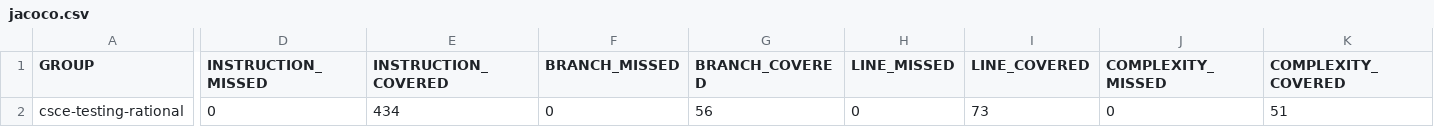
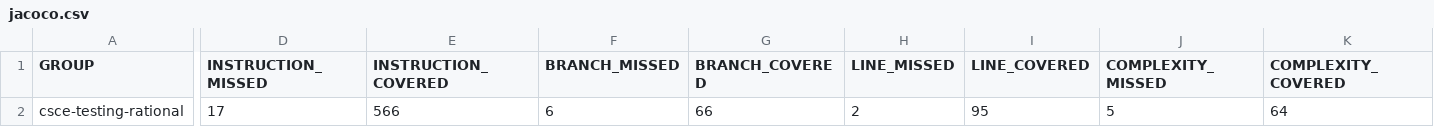
Before and after one commit to Nicolehdz/csce331-testing-rational, a CSV file: target/site/jacoco/jacoco.csv, drawn as a sheet; only a part is shown, gaps mark what is left out; the diff covers the shown part only; the diff names each change by its address in the sheet, - before the commit and + after, or states it on an @@ line.

```diff
--- a/target/site/jacoco/jacoco.csv
+++ b/target/site/jacoco/jacoco.csv
-D2 (INSTRUCTION_MISSED): 0
+D2 (INSTRUCTION_MISSED): 17
-E2 (INSTRUCTION_COVERED): 434
+E2 (INSTRUCTION_COVERED): 566
-F2 (BRANCH_MISSED): 0
+F2 (BRANCH_MISSED): 6
-G2 (BRANCH_COVERED): 56
+G2 (BRANCH_COVERED): 66
-H2 (LINE_MISSED): 0
+H2 (LINE_MISSED): 2
-I2 (LINE_COVERED): 73
+I2 (LINE_COVERED): 95
-J2 (COMPLEXITY_MISSED): 0
+J2 (COMPLEXITY_MISSED): 5
-K2 (COMPLEXITY_COVERED): 51
+K2 (COMPLEXITY_COVERED): 64
```
Also changed, not shown: 1 edited cell elsewhere in this file, 16 other files.
